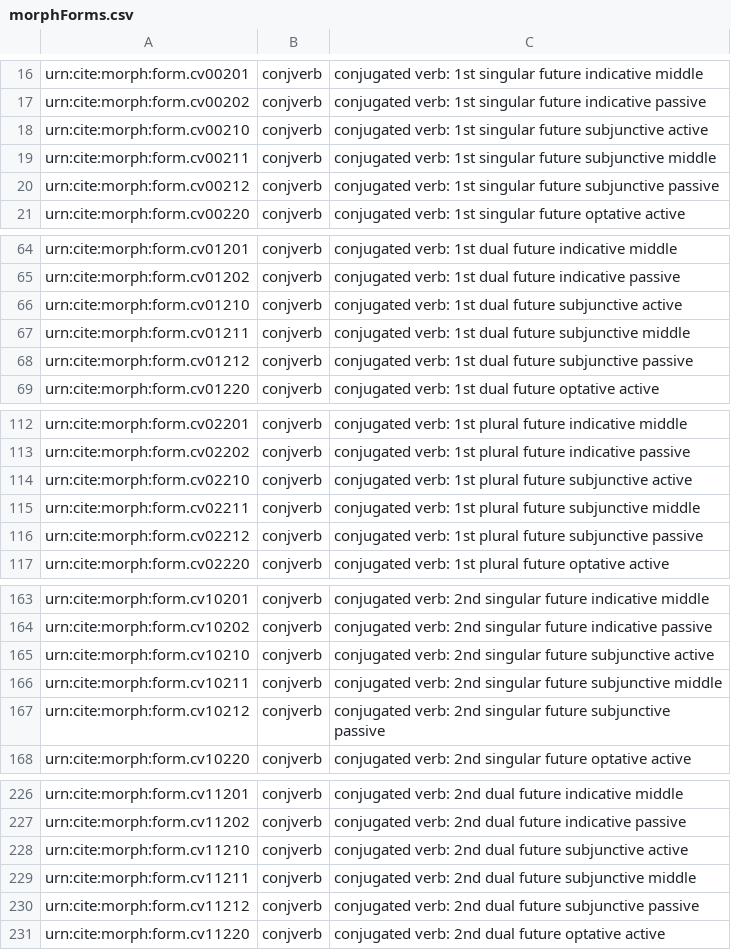
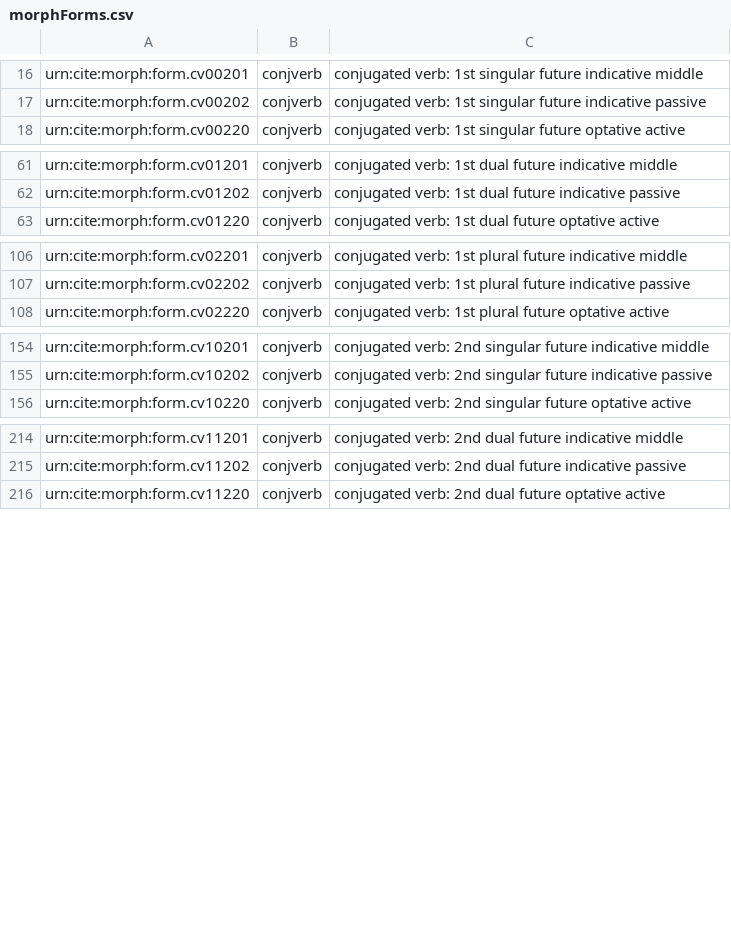
Before and after one commit to neelsmith/greeklang, a CSV file: fst/collections/morphForms.csv, drawn as a sheet; only a part is shown, gaps mark what is left out; the diff covers the shown part only.

Commit message:
Rm fut subj forms

```diff
--- a/fst/collections/morphForms.csv
+++ b/fst/collections/morphForms.csv
@@ -17,5 +17,2 @@ urn:cite:morph:form.cv00201,conjverb,conjugated verb: 1st singular future indica
 urn:cite:morph:form.cv00202,conjverb,conjugated verb: 1st singular future indicative passive
-urn:cite:morph:form.cv00210,conjverb,conjugated verb: 1st singular future subjunctive active
-urn:cite:morph:form.cv00211,conjverb,conjugated verb: 1st singular future subjunctive middle
-urn:cite:morph:form.cv00212,conjverb,conjugated verb: 1st singular future subjunctive passive
 urn:cite:morph:form.cv00220,conjverb,conjugated verb: 1st singular future optative active
@@ -65,5 +62,2 @@ urn:cite:morph:form.cv01201,conjverb,conjugated verb: 1st dual future indicative
 urn:cite:morph:form.cv01202,conjverb,conjugated verb: 1st dual future indicative passive
-urn:cite:morph:form.cv01210,conjverb,conjugated verb: 1st dual future subjunctive active
-urn:cite:morph:form.cv01211,conjverb,conjugated verb: 1st dual future subjunctive middle
-urn:cite:morph:form.cv01212,conjverb,conjugated verb: 1st dual future subjunctive passive
 urn:cite:morph:form.cv01220,conjverb,conjugated verb: 1st dual future optative active
@@ -113,5 +107,2 @@ urn:cite:morph:form.cv02201,conjverb,conjugated verb: 1st plural future indicati
 urn:cite:morph:form.cv02202,conjverb,conjugated verb: 1st plural future indicative passive
-urn:cite:morph:form.cv02210,conjverb,conjugated verb: 1st plural future subjunctive active
-urn:cite:morph:form.cv02211,conjverb,conjugated verb: 1st plural future subjunctive middle
-urn:cite:morph:form.cv02212,conjverb,conjugated verb: 1st plural future subjunctive passive
 urn:cite:morph:form.cv02220,conjverb,conjugated verb: 1st plural future optative active
@@ -164,5 +155,2 @@ urn:cite:morph:form.cv10201,conjverb,conjugated verb: 2nd singular future indica
 urn:cite:morph:form.cv10202,conjverb,conjugated verb: 2nd singular future indicative passive
-urn:cite:morph:form.cv10210,conjverb,conjugated verb: 2nd singular future subjunctive active
-urn:cite:morph:form.cv10211,conjverb,conjugated verb: 2nd singular future subjunctive middle
-urn:cite:morph:form.cv10212,conjverb,conjugated verb: 2nd singular future subjunctive passive
 urn:cite:morph:form.cv10220,conjverb,conjugated verb: 2nd singular future optative active
@@ -227,5 +215,2 @@ urn:cite:morph:form.cv11201,conjverb,conjugated verb: 2nd dual future indicative
 urn:cite:morph:form.cv11202,conjverb,conjugated verb: 2nd dual future indicative passive
-urn:cite:morph:form.cv11210,conjverb,conjugated verb: 2nd dual future subjunctive active
-urn:cite:morph:form.cv11211,conjverb,conjugated verb: 2nd dual future subjunctive middle
-urn:cite:morph:form.cv11212,conjverb,conjugated verb: 2nd dual future subjunctive passive
 urn:cite:morph:form.cv11220,conjverb,conjugated verb: 2nd dual future optative active
```
Also changed, not shown: 12 removed rows elsewhere in this file, fst/collections/verbForms.csv.
